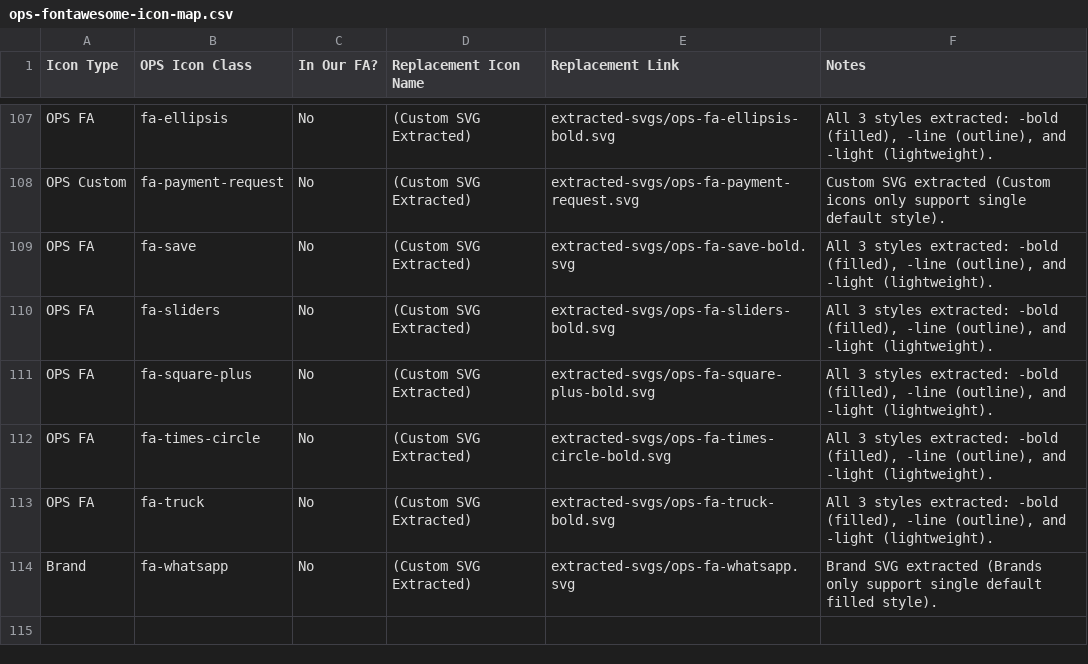
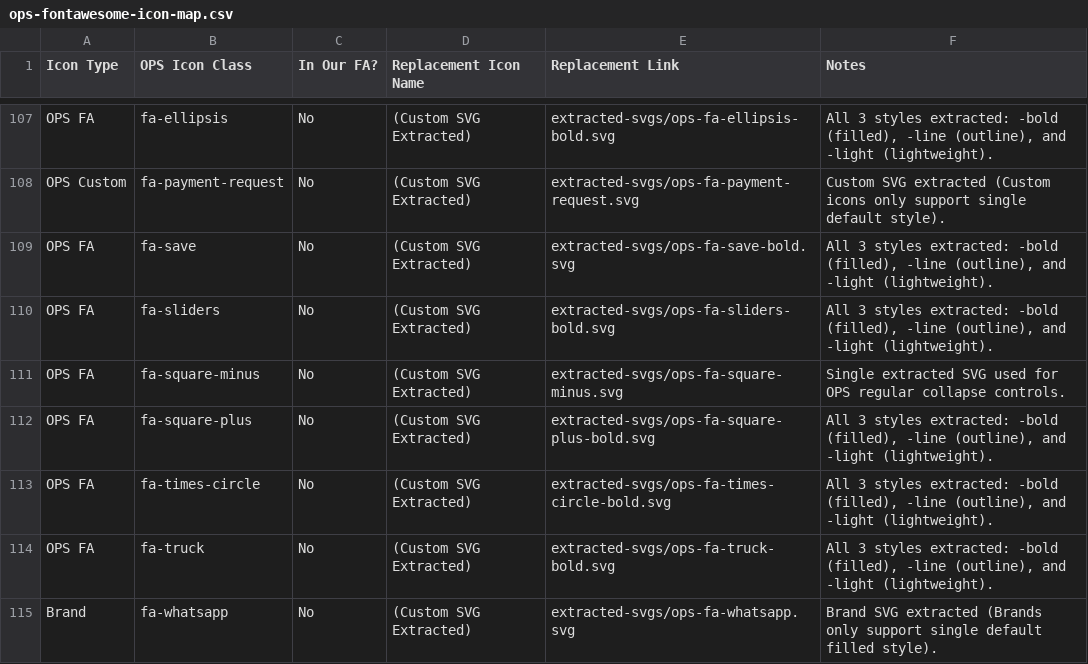
Before and after one commit to GraphXCPI/GraphX-OPS, a CSV file: icon-mapping/ops-fontawesome-icon-map.csv, drawn as a sheet; only a part is shown, gaps mark what is left out.

Commit message:
Fix OPS orders collapse icons

```diff
--- a/icon-mapping/ops-fontawesome-icon-map.csv
+++ b/icon-mapping/ops-fontawesome-icon-map.csv
@@ -110,2 +110,3 @@ OPS FA,fa-save,No,(Custom SVG Extracted),extracted-svgs/ops-fa-save-bold.svg,"Al
 OPS FA,fa-sliders,No,(Custom SVG Extracted),extracted-svgs/ops-fa-sliders-bold.svg,"All 3 styles extracted: -bold (filled), -line (outline), and -light (lightweight)."
+OPS FA,fa-square-minus,No,(Custom SVG Extracted),extracted-svgs/ops-fa-square-minus.svg,Single extracted SVG used for OPS regular collapse controls.
 OPS FA,fa-square-plus,No,(Custom SVG Extracted),extracted-svgs/ops-fa-square-plus-bold.svg,"All 3 styles extracted: -bold (filled), -line (outline), and -light (lightweight)."
```
Also changed, not shown: 4 other files.
